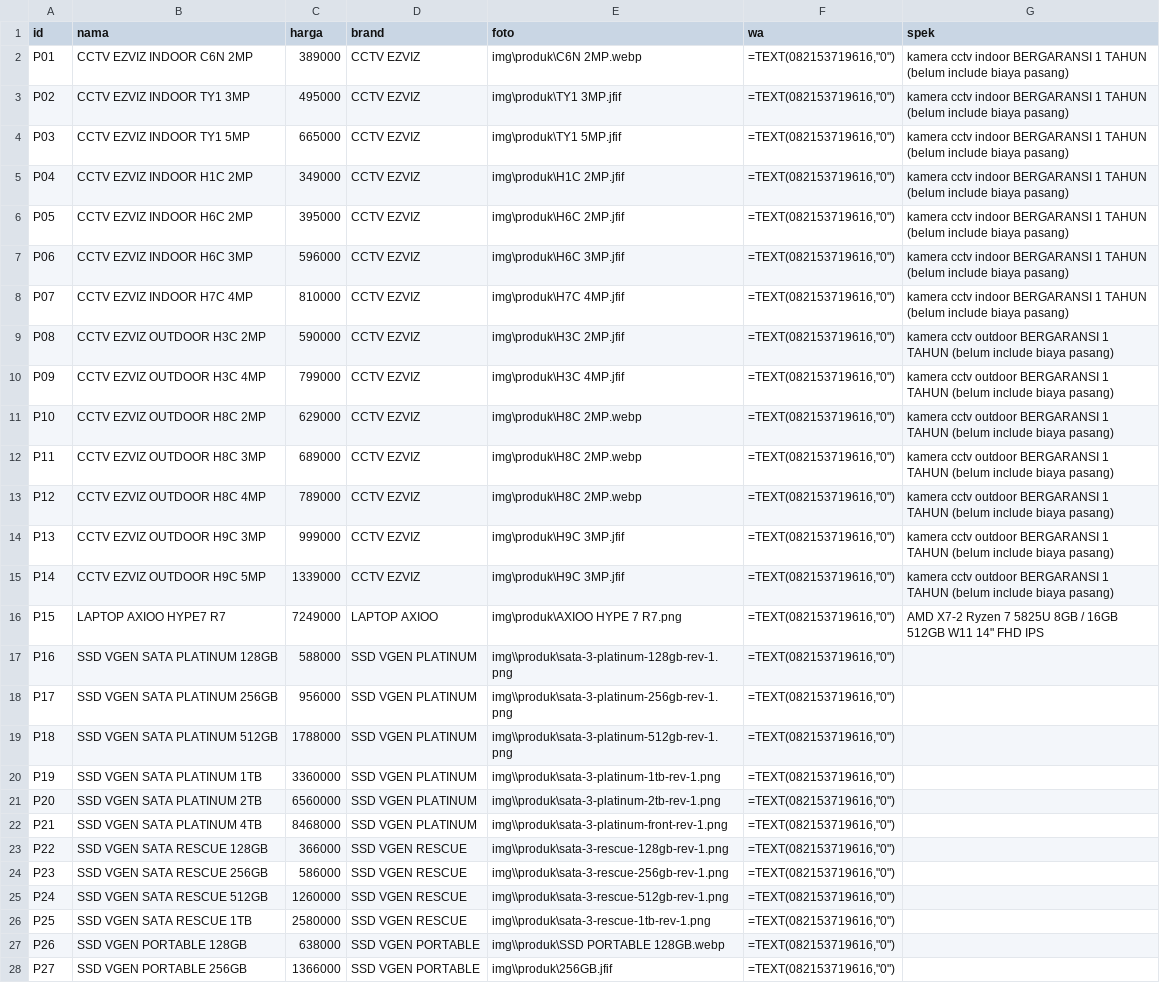
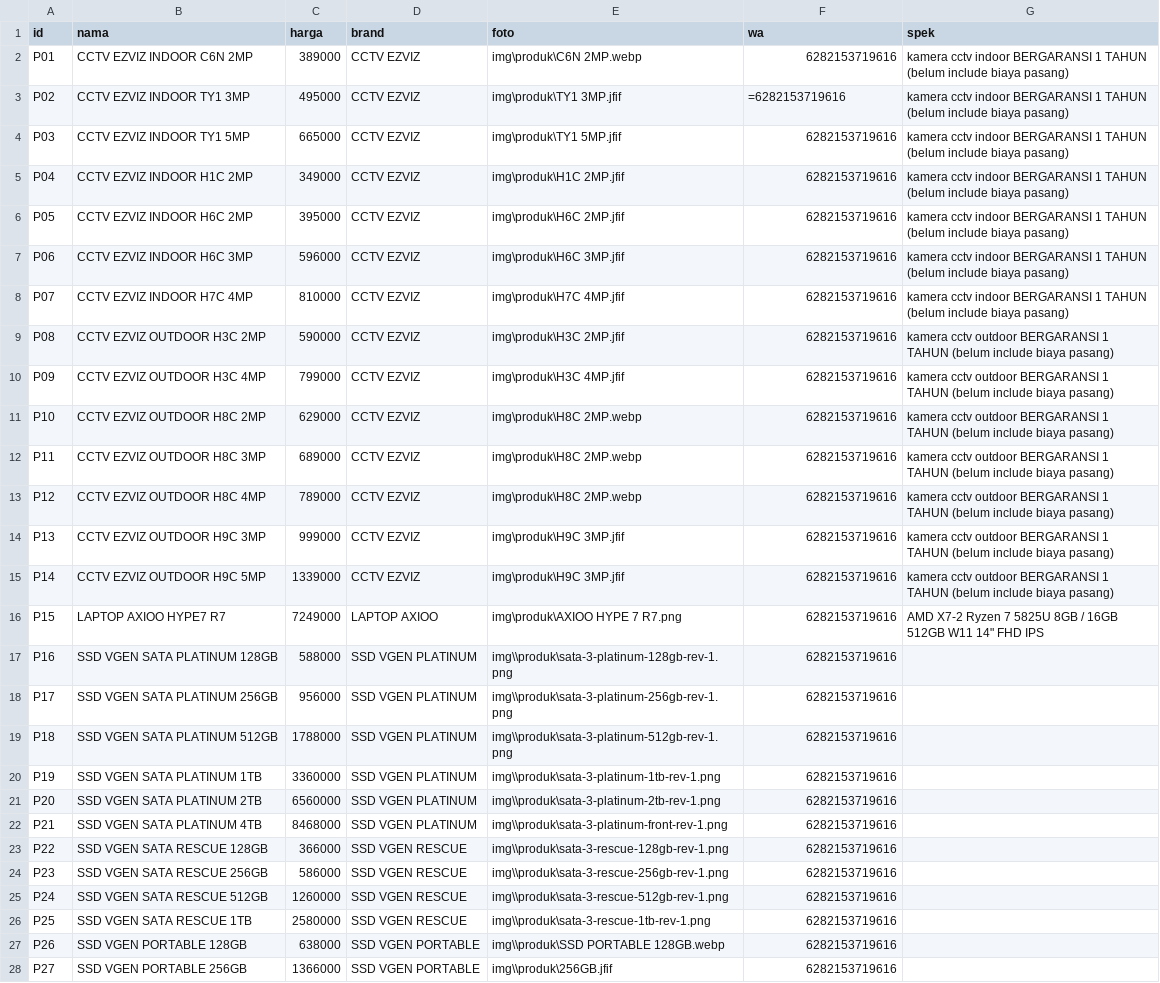
Before and after one commit to fendyfreelancestore/fendyfreelancestore, a CSV file: produk.csv, drawn as a sheet; only a part is shown; the diff covers the shown part only; the diff names each change by its address in the sheet, - before the commit and + after, or states it on an @@ line.

Commit message:
Add files via upload

```diff
--- a/produk.csv
+++ b/produk.csv
-F2 (wa): =TEXT(082153719616,"0")
+F2 (wa): 6282153719616
-F3 (wa): =TEXT(082153719616,"0")
+F3 (wa): =6282153719616
-F4:F28 (wa): =TEXT(082153719616,"0")
+F4:F28 (wa): 6282153719616
```
Also changed, not shown: 41 edited cells elsewhere in this file.
